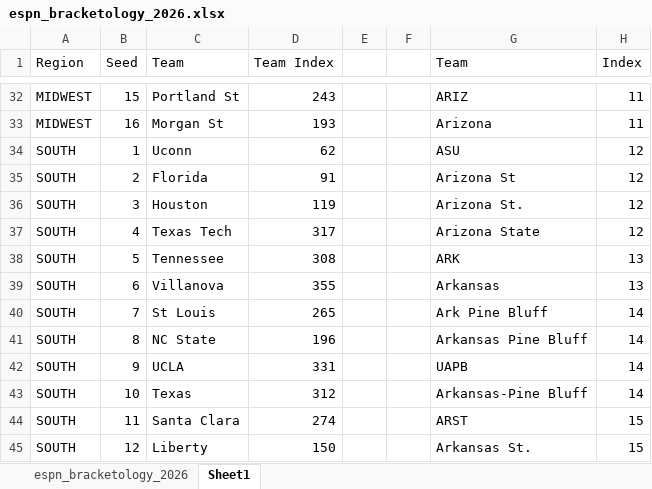
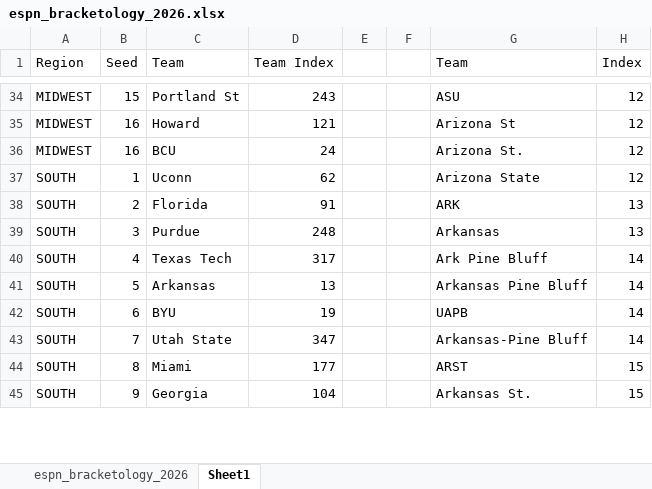
Before and after one commit to ryanbrowder/marchMadness, an Excel workbook: L1/data/bracketology/espn_bracketology_2026.xlsx, sheet Sheet1, drawn as a sheet; only a part is shown, gaps mark what is left out; values as stored, in another font and other column widths than the file's, no borders; removed rows and columns are numbered as before the commit, all else as after; the diff covers the shown part only; the diff names each change by its address in the sheet, - before the commit and + after, or states it on an @@ line.

```diff
--- a/L1/data/bracketology/espn_bracketology_2026.xlsx (sheet Sheet1)
+++ b/L1/data/bracketology/espn_bracketology_2026.xlsx (sheet Sheet1)
-G34 (Team): ARIZ
+G34 (Team): ASU
-H34:H35 (Index): 11
+H34:H35 (Index): 12
-C35 (Team): Morgan St
+C35 (Team): Howard
-D35 (Team Index): 193
+D35 (Team Index): 121
-G35 (Team): Arizona
+G35 (Team): Arizona St
+row 36: MIDWEST | 16 | BCU | 24 |  |  | Arizona St. | 12
-G37 (Team): ASU
+G37 (Team): Arizona State
-G38 (Team): Arizona St
+G38 (Team): ARK
-H38:H39 (Index): 12
+H38:H39 (Index): 13
-C39 (Team): Houston
+C39 (Team): Purdue
-D39 (Team Index): 119
+D39 (Team Index): 248
-G39 (Team): Arizona St.
+G39 (Team): Arkansas
-G40 (Team): Arizona State
+G40 (Team): Ark Pine Bluff
-H40 (Index): 12
+H40 (Index): 14
-row 38: SOUTH | 5 | Tennessee | 308 |  |  | ARK | 13
-row 39: SOUTH | 6 | Villanova | 355 |  |  | Arkansas | 13
-row 40: SOUTH | 7 | St Louis | 265 |  |  | Ark Pine Bluff | 14
-B41 (Seed): 8
+B41 (Seed): 5
-C41 (Team): NC State
+C41 (Team): Arkansas
-D41 (Team Index): 196
+D41 (Team Index): 13
-B42 (Seed): 9
+B42 (Seed): 6
-C42 (Team): UCLA
+C42 (Team): BYU
-D42 (Team Index): 331
+D42 (Team Index): 19
-B43 (Seed): 10
+B43 (Seed): 7
-C43 (Team): Texas
+C43 (Team): Utah State
-D43 (Team Index): 312
+D43 (Team Index): 347
-B44 (Seed): 11
+B44 (Seed): 8
-C44 (Team): Santa Clara
+C44 (Team): Miami
-D44 (Team Index): 274
+D44 (Team Index): 177
-B45 (Seed): 12
+B45 (Seed): 9
-C45 (Team): Liberty
+C45 (Team): Georgia
-D45 (Team Index): 150
+D45 (Team Index): 104
```
Also changed, not shown: 11 added rows, 9 removed rows and 104 edited cells elsewhere in this sheet, sheet espn_bracketology_2026, formulas that keep their value, 15 other files.
